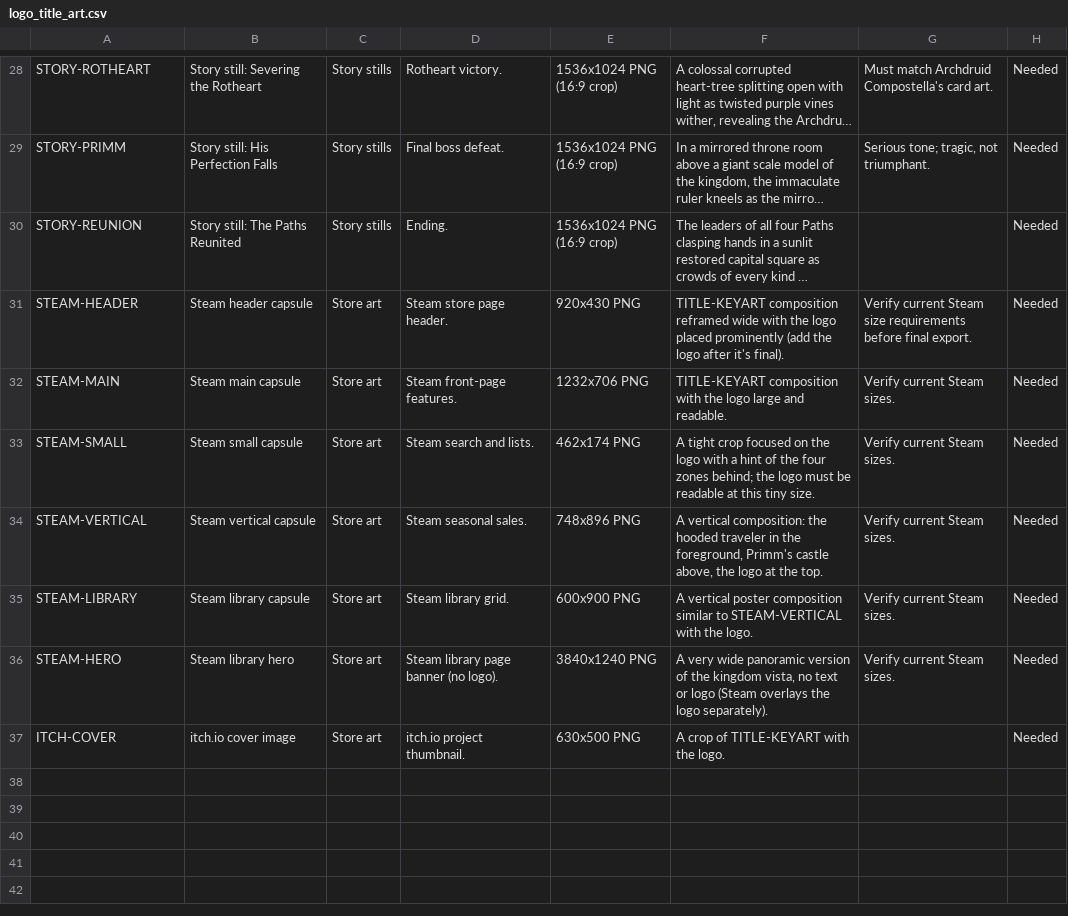
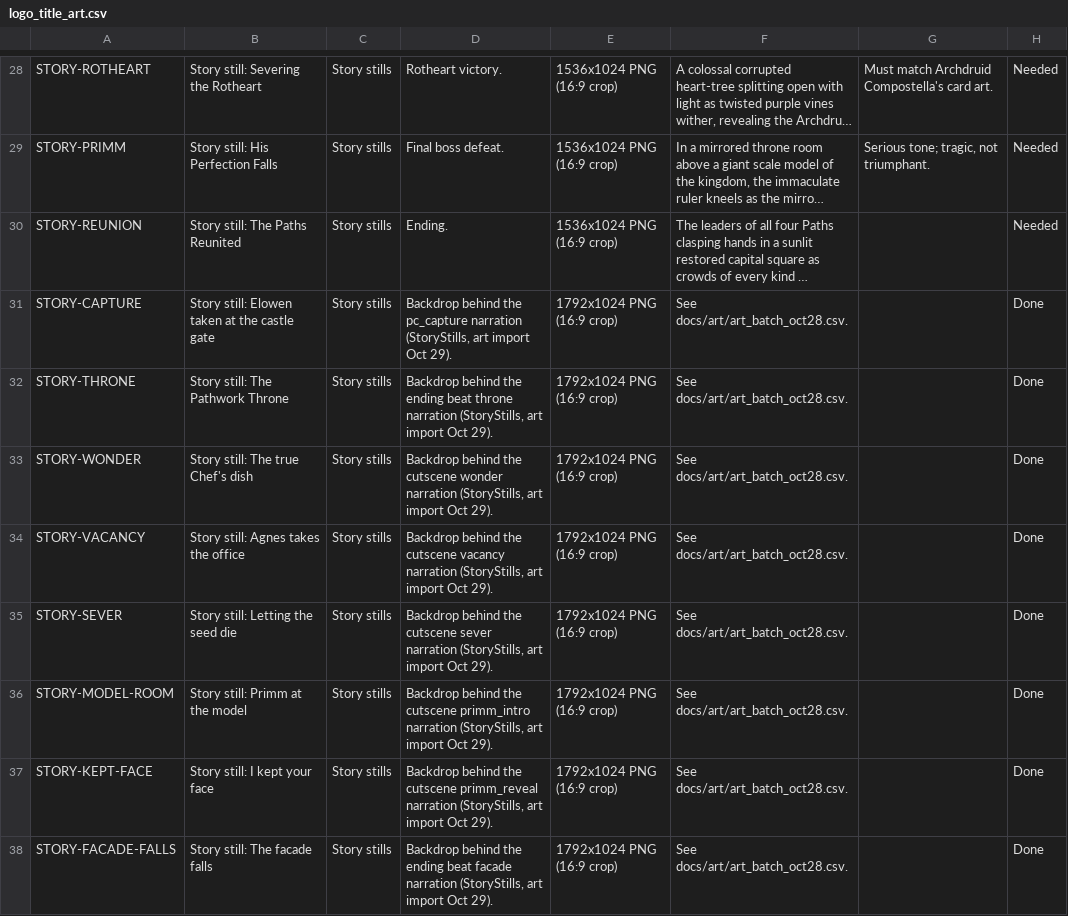
Before and after one commit to Aglowatz/Deckbuilder-rpg, a CSV file: data/source/logo_title_art.csv, drawn as a sheet; only a part is shown, gaps mark what is left out; the shorter side is filled out with more unchanged rows; long unchanged cells end in …; the diff covers the shown part only; the diff names each change by its address in the sheet, - before the commit and + after, or states it on an @@ line.

```diff
--- a/data/source/logo_title_art.csv
+++ b/data/source/logo_title_art.csv
+row 31: STORY-CAPTURE | Story still: Elowen taken at the castle gate | Story stills | Backdrop behind the pc_capture narration (StoryStills, art import Oct 29). | 1792x1024 PNG (16:9 crop) | See docs/art/art_batch_oct28.csv. |  | Done
+row 32: STORY-THRONE | Story still: The Pathwork Throne | Story stills | Backdrop behind the ending beat throne narration (StoryStills, art import Oct 29). | 1792x1024 PNG (16:9 crop) | See docs/art/art_batch_oct28.csv. |  | Done
+row 33: STORY-WONDER | Story still: The true Chef's dish | Story stills | Backdrop behind the cutscene wonder narration (StoryStills, art import Oct 29). | 1792x1024 PNG (16:9 crop) | See docs/art/art_batch_oct28.csv. |  | Done
+row 34: STORY-VACANCY | Story still: Agnes takes the office | Story stills | Backdrop behind the cutscene vacancy narration (StoryStills, art import Oct 29). | 1792x1024 PNG (16:9 crop) | See docs/art/art_batch_oct28.csv. |  | Done
+row 35: STORY-SEVER | Story still: Letting the seed die | Story stills | Backdrop behind the cutscene sever narration (StoryStills, art import Oct 29). | 1792x1024 PNG (16:9 crop) | See docs/art/art_batch_oct28.csv. |  | Done
+row 36: STORY-MODEL-ROOM | Story still: Primm at the model | Story stills | Backdrop behind the cutscene primm_intro narration (StoryStills, art import Oct 29). | 1792x1024 PNG (16:9 crop) | See docs/art/art_batch_oct28.csv. |  | Done
+row 37: STORY-KEPT-FACE | Story still: I kept your face | Story stills | Backdrop behind the cutscene primm_reveal narration (StoryStills, art import Oct 29). | 1792x1024 PNG (16:9 crop) | See docs/art/art_batch_oct28.csv. |  | Done
+row 38: STORY-FACADE-FALLS | Story still: The facade falls | Story stills | Backdrop behind the ending beat facade narration (StoryStills, art import Oct 29). | 1792x1024 PNG (16:9 crop) | See docs/art/art_batch_oct28.csv. |  | Done
```
Also changed, not shown: 7 added rows elsewhere in this file, 43 other files.
